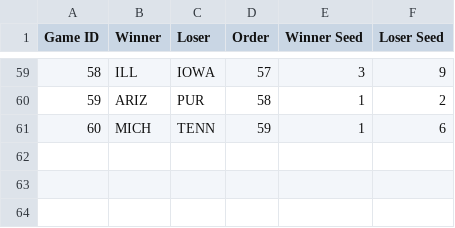
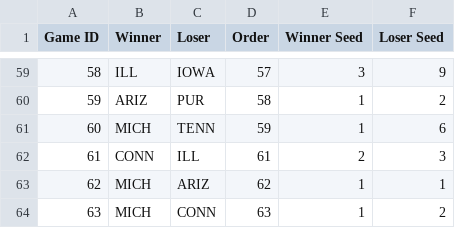
Before and after one commit to duke24andfriends/duke24andfriends.github.io, a CSV file: march-madness-viz/public/data/2026/game_results_with_seed.csv, drawn as a sheet; only a part is shown, gaps mark what is left out.

Commit message:
Update 2026 game results (all 63 games); add gh-pages devDependency

```diff
--- a/march-madness-viz/public/data/2026/game_results_with_seed.csv
+++ b/march-madness-viz/public/data/2026/game_results_with_seed.csv
@@ -61 +61,4 @@ Game ID,Winner,Loser,Order,Winner Seed,Loser Seed
 60,MICH,TENN,59,1,6
+61,CONN,ILL,61,2,3
+62,MICH,ARIZ,62,1,1
+63,MICH,CONN,63,1,2
```
Also changed, not shown: 2 other files.
